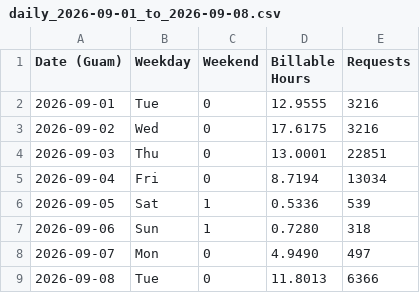
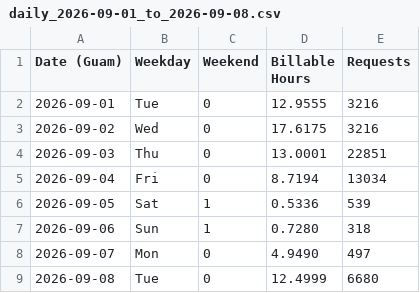
Before and after one commit to rpiana133/math_finance_simulator, a CSV file: data/usage/daily_2026-09-01_to_2026-09-08.csv, drawn as a sheet.

```diff
--- a/data/usage/daily_2026-09-01_to_2026-09-08.csv
+++ b/data/usage/daily_2026-09-01_to_2026-09-08.csv
@@ -8,2 +8,2 @@ Date (Guam),Weekday,Weekend,Billable Hours,Requests
 2026-09-07,Mon,0,4.9490,497
-2026-09-08,Tue,0,11.8013,6366
+2026-09-08,Tue,0,12.4999,6680
```
Also changed, not shown: data/usage/hourly_2026-09-01_to_2026-09-04.csv, data/usage/hourly_2026-09-01_to_2026-09-08.csv, 1 other file.
